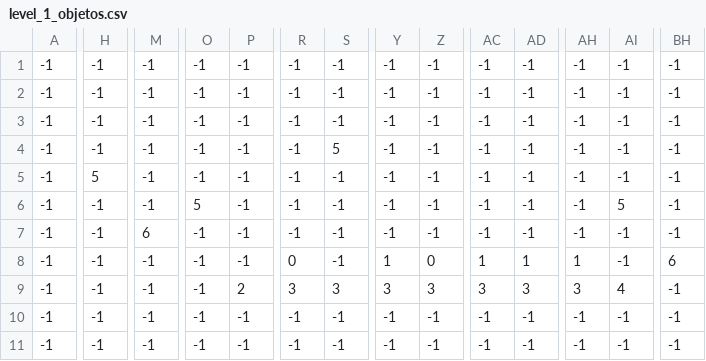
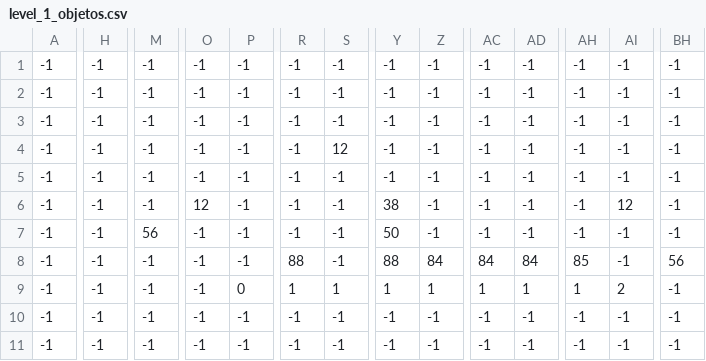
Before and after one commit to rafacostadev/Cooper-s-Stories, a CSV file: Cooper's Stories/assets/level/1/level_1_objetos.csv, drawn as a sheet; only a part is shown, gaps mark what is left out; the diff covers the shown part only; the diff names each change by its address in the sheet, - before the commit and + after, or states it on an @@ line.

```diff
--- a/Cooper's Stories/assets/level/1/level_1_objetos.csv
+++ b/Cooper's Stories/assets/level/1/level_1_objetos.csv
-S4: 5
+S4: 12
-H5: 5
+H5: -1
-O6: 5
+O6: 12
-Y6: -1
+Y6: 38
-AI6: 5
+AI6: 12
-M7: 6
+M7: 56
-Y7: -1
+Y7: 50
-R8: 0
+R8: 88
-Y8: 1
+Y8: 88
-Z8: 0
+Z8: 84
-AC8: 1
+AC8: 84
-AD8: 1
+AD8: 84
-AH8: 1
+AH8: 85
-BH8: 6
+BH8: 56
-P9: 2
+P9: 0
-R9: 3
+R9: 1
-S9: 3
+S9: 1
-Y9: 3
+Y9: 1
-Z9: 3
+Z9: 1
-AC9: 3
+AC9: 1
-AD9: 3
+AD9: 1
-AH9: 3
+AH9: 1
-AI9: 4
+AI9: 2
```
Also changed, not shown: 11 edited cells elsewhere in this file, Cooper's Stories/assets/level/1/level_1_dinheiro.csv, 12 other files.
